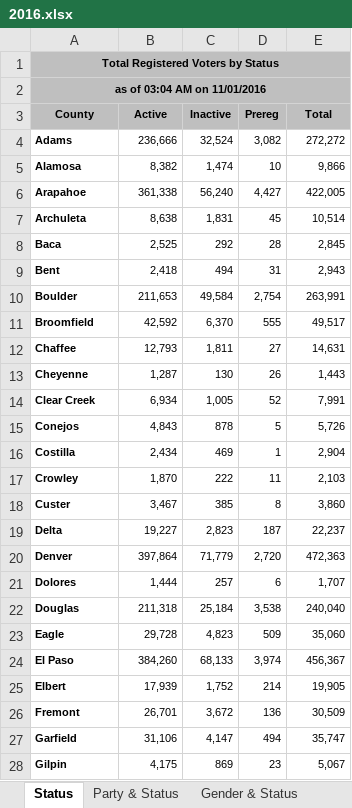
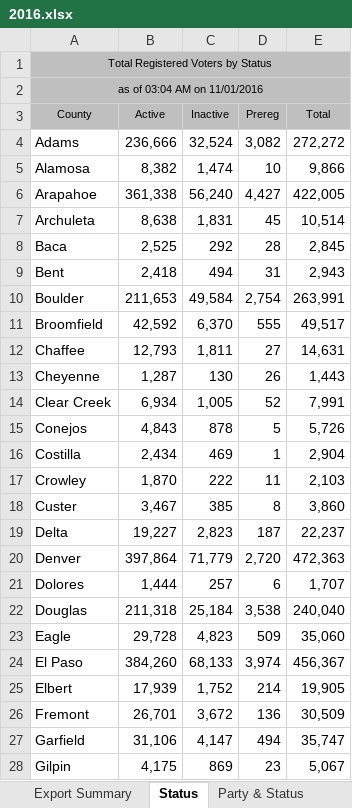
Before and after one commit to sdwebb/CODemsData, an Excel workbook: data/registration/raw/2016.xlsx, sheet Status, drawn as a sheet; only a part is shown; values as stored, in another font and other column widths than the file's, no borders; the diff covers the shown part only; the diff names each change by its address in the sheet, - before the commit and + after, or states it on an @@ line.

```diff
--- a/data/registration/raw/2016.xlsx (sheet Status)
+++ b/data/registration/raw/2016.xlsx (sheet Status)
+sheet tab: Export Summary
-A1:A2 bold: on
+A1:A2 bold: off
-A3:E3 bold: on
+A3:E3 bold: off
@@ A4:E28 text size: larger @@
-A4:A28 bold: on
+A4:A28 bold: off
```
Also changed, not shown: cell formats elsewhere in this sheet, sheet State Senate Districts, other sheet tabs, formulas that keep their value, data/registration/raw/2018.xlsx, 11 other files.
